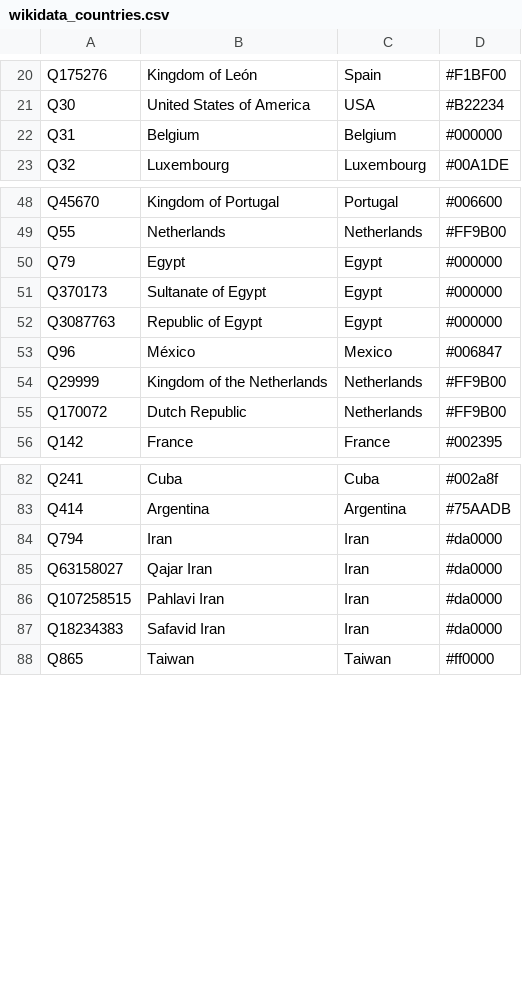
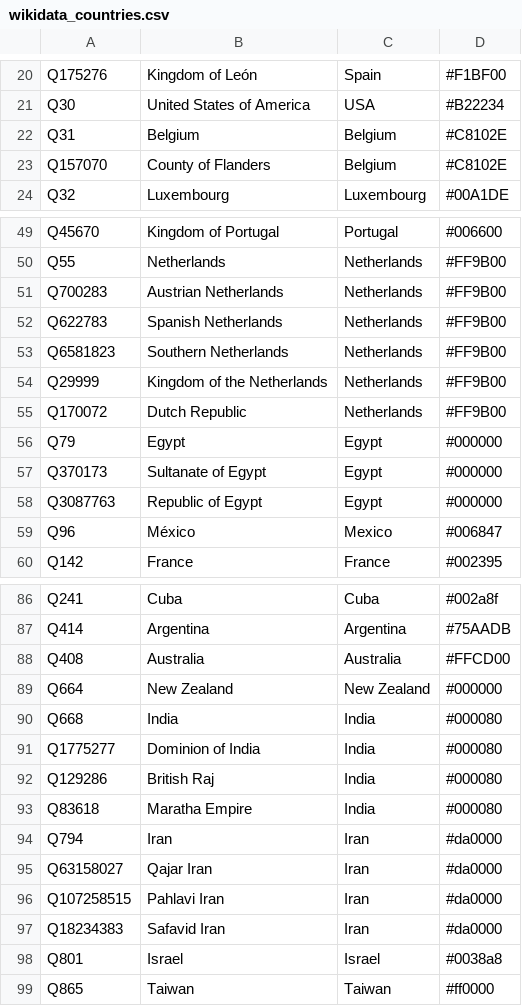
Before and after one commit to Danysan1/osm-wikidata-map-framework, a CSV file: app/csv/wikidata_countries.csv, drawn as a sheet; only a part is shown, gaps mark what is left out; the diff covers the shown part only.

```diff
--- a/app/csv/wikidata_countries.csv
+++ b/app/csv/wikidata_countries.csv
@@ -21,3 +21,4 @@ Q175276,Kingdom of León,Spain,#F1BF00
 Q30,United States of America,USA,#B22234
-Q31,Belgium,Belgium,#000000
+Q31,Belgium,Belgium,#C8102E
+Q157070,County of Flanders,Belgium,#C8102E
 Q32,Luxembourg,Luxembourg,#00A1DE
@@ -49,2 +50,7 @@ Q45670,Kingdom of Portugal,Portugal,#006600
 Q55,Netherlands,Netherlands,#FF9B00
+Q700283,Austrian Netherlands,Netherlands,#FF9B00
+Q622783,Spanish Netherlands,Netherlands,#FF9B00
+Q6581823,Southern Netherlands,Netherlands,#FF9B00
+Q29999,Kingdom of the Netherlands,Netherlands,#FF9B00
+Q170072,Dutch Republic,Netherlands,#FF9B00
 Q79,Egypt,Egypt,#000000
@@ -53,4 +59,2 @@ Q3087763,Republic of Egypt,Egypt,#000000
 Q96,México,Mexico,#006847
-Q29999,Kingdom of the Netherlands,Netherlands,#FF9B00
-Q170072,Dutch Republic,Netherlands,#FF9B00
 Q142,France,France,#002395
@@ -83,2 +87,8 @@ Q241,Cuba,Cuba,#002a8f
 Q414,Argentina,Argentina,#75AADB
+Q408,Australia,Australia,#FFCD00
+Q664,New Zealand,New Zealand,#000000
+Q668,India,India,#000080
+Q1775277,Dominion of India,India,#000080
+Q129286,British Raj,India,#000080
+Q83618,Maratha Empire,India,#000080
 Q794,Iran,Iran,#da0000
@@ -87,2 +97,3 @@ Q107258515,Pahlavi Iran,Iran,#da0000
 Q18234383,Safavid Iran,Iran,#da0000
+Q801,Israel,Israel,#0038a8
 Q865,Taiwan,Taiwan,#ff0000
```
Also changed, not shown: 1 added row elsewhere in this file, 1 other file.
